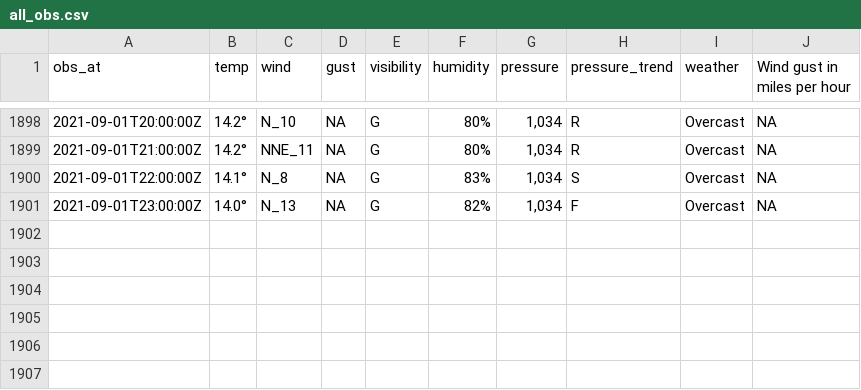
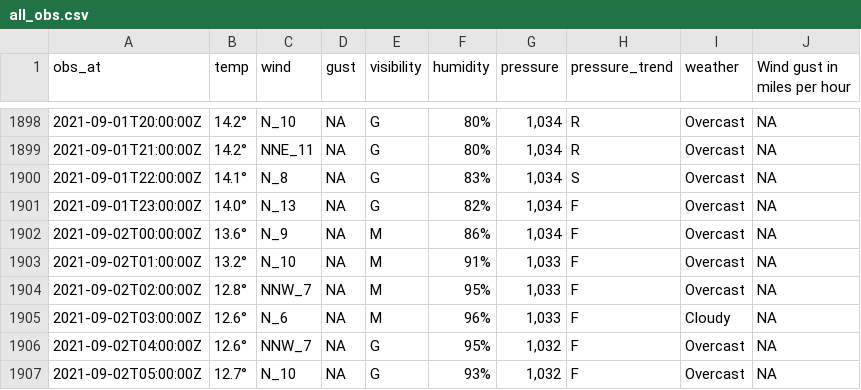
Before and after one commit to MikePrt/metoffice, a CSV file: data/all_obs.csv, drawn as a sheet; only a part is shown, gaps mark what is left out; the diff names each change by its address in the sheet, - before the commit and + after, or states it on an @@ line.

```diff
--- a/data/all_obs.csv
+++ b/data/all_obs.csv
+row 1902: 2021-09-02T00:00:00Z | 13.6° | N_9 | NA | M | 86% | 1,034 | F | Overcast | NA
+row 1903: 2021-09-02T01:00:00Z | 13.2° | N_10 | NA | M | 91% | 1,033 | F | Overcast | NA
+row 1904: 2021-09-02T02:00:00Z | 12.8° | NNW_7 | NA | M | 95% | 1,033 | F | Overcast | NA
+row 1905: 2021-09-02T03:00:00Z | 12.6° | N_6 | NA | M | 96% | 1,033 | F | Cloudy | NA
+row 1906: 2021-09-02T04:00:00Z | 12.6° | NNW_7 | NA | G | 95% | 1,032 | F | Overcast | NA
+row 1907: 2021-09-02T05:00:00Z | 12.7° | N_10 | NA | G | 93% | 1,032 | F | Overcast | NA
```
